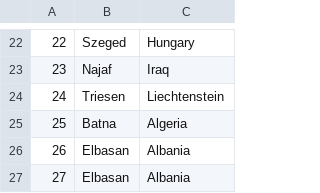
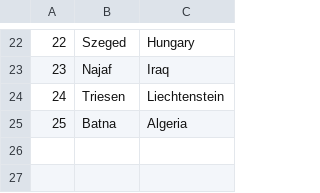
Before and after one commit to dokma11/SIMS-Project-Group-4-Team-B, a CSV file: Sims2023/Sims2023/Resources/Data/locations.csv, drawn as a sheet; only a part is shown, gaps mark what is left out.

```diff
--- a/Sims2023/Sims2023/Resources/Data/locations.csv
+++ b/Sims2023/Sims2023/Resources/Data/locations.csv
@@ -25,3 +25 @@
 25|Batna|Algeria
-26|Elbasan|Albania
-27|Elbasan|Albania
```
Also changed, not shown: Sims2023/Sims2023/Resources/Data/requests.csv, 4 other files.
